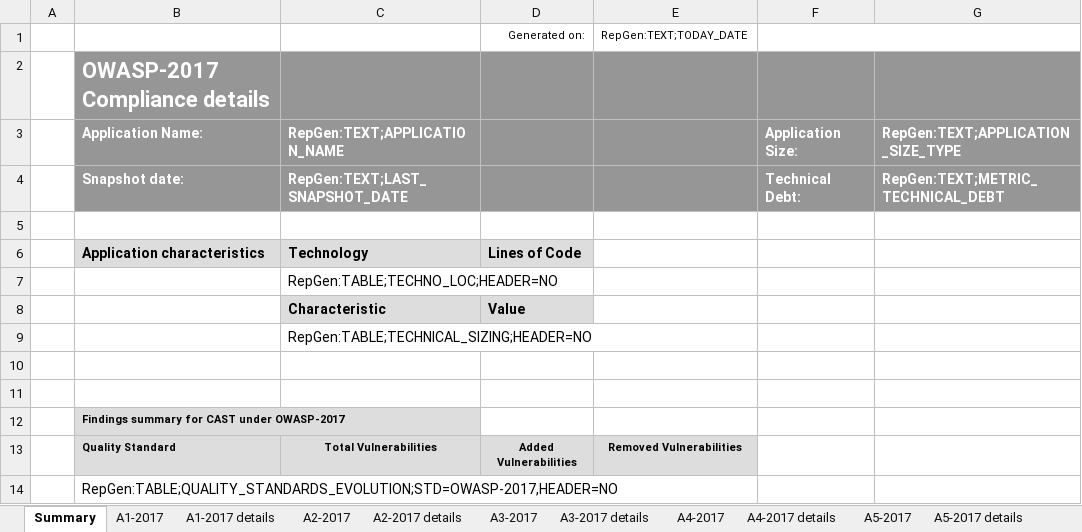
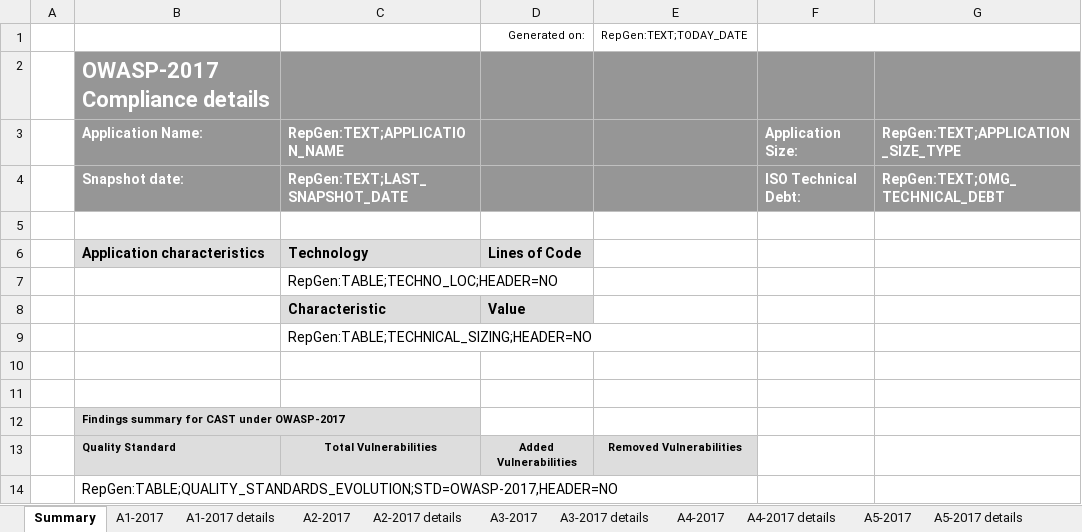
Before and after one commit to CAST-projects/CAST-ReportGenerator, an Excel workbook: CastReporting.Reporting.Core/Templates/Application/Compliance reports/OWASP-2017 Full Detailed Report.xlsx, sheet Summary, drawn as a sheet; values as stored, in another font and other column widths than the file's, no borders; charts and pictures not drawn; the diff names each change by its address in the sheet, - before the commit and + after, or states it on an @@ line.

Commit message:
REPORTGEN-1053: update compliance reports

```diff
--- a/CastReporting.Reporting.Core/Templates/Application/Compliance reports/OWASP-2017 Full Detailed Report.xlsx (sheet Summary)
+++ b/CastReporting.Reporting.Core/Templates/Application/Compliance reports/OWASP-2017 Full Detailed Report.xlsx (sheet Summary)
-F4: Technical Debt:
+F4: ISO Technical Debt:
-G4: RepGen:TEXT;METRIC_TECHNICAL_DEBT
+G4: RepGen:TEXT;OMG_TECHNICAL_DEBT
```
Also changed, not shown: charts or pictures, CastReporting.Reporting.Core/Templates/Application/Compliance reports/NIST-SP800-53R4 Full Detailed Report.xlsx, CastReporting.Reporting.Core/Templates/Application/Compliance reports/OWASP-2013 Full Detailed Report.xlsx, 17 other files.
